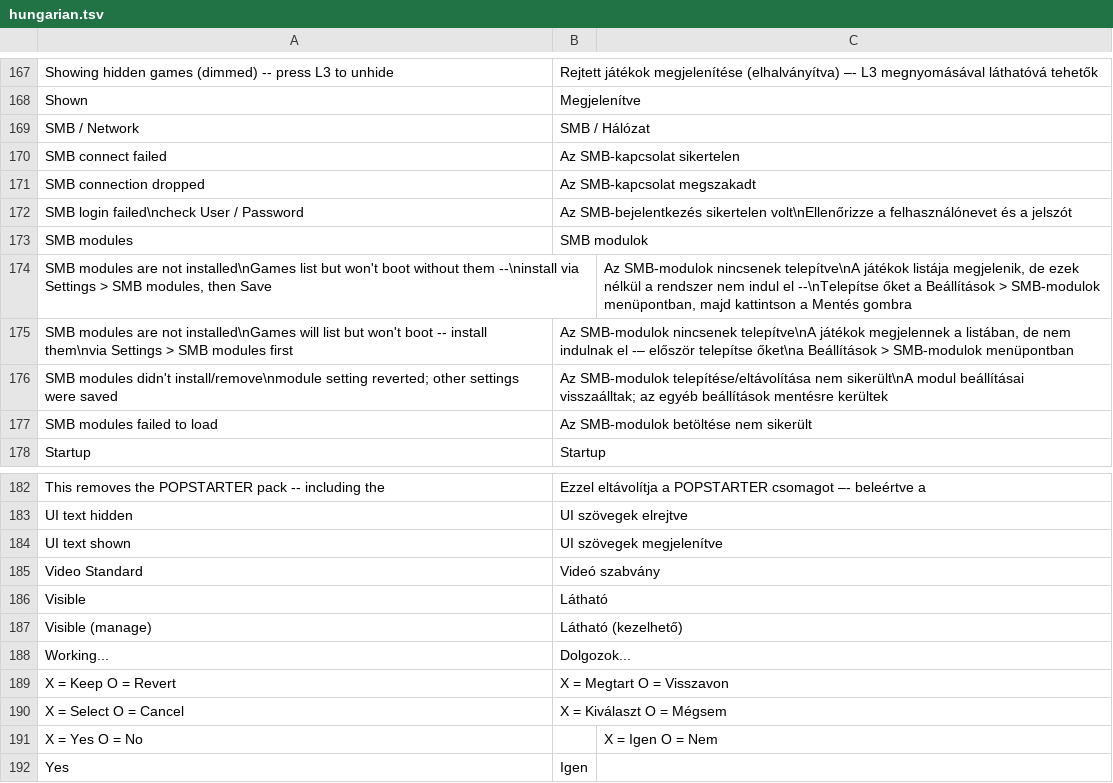
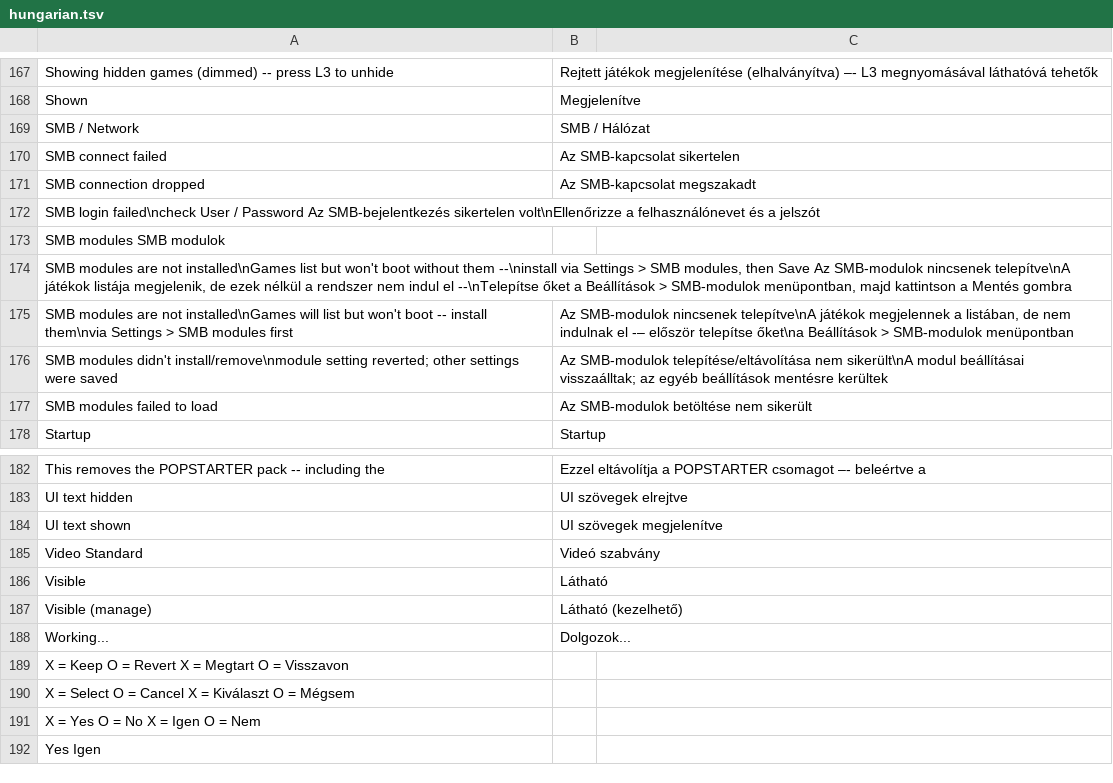
Before and after one commit to NathanNeurotic/POPSLoader, a TSV file: docs/translations/hungarian.tsv, drawn as a sheet; only a part is shown, gaps mark what is left out; removed rows and columns are numbered as before the commit, all else as after; the diff names each change by its address in the sheet, - before the commit and + after, or states it on an @@ line.

Commit message:
Update hungarian.tsv

```diff
--- a/docs/translations/hungarian.tsv
+++ b/docs/translations/hungarian.tsv
-row 172: SMB login failed\ncheck User / Password | Az SMB-bejelentkezés sikertelen volt\nEllenőrizze a felhasználónevet és a jelszót
-row 173: SMB modules | SMB modulok
-row 174: SMB modules are not installed\nGames list but won't boot without them --\ninstall via Settings > SMB modules, then Save |  | Az SMB-modulok nincsenek telepítve\nA játékok listája megjelenik, de ezek nélkül a rendszer nem indul el --\nTelepítse őket a Beállítások > SMB-modulok menüpontban, majd kattintson a Mentés gombra
+row 172: SMB login failed\ncheck User / Password Az SMB-bejelentkezés sikertelen volt\nEllenőrizze a felhasználónevet és a jelszót
+row 173: SMB modules SMB modulok
+row 174: SMB modules are not installed\nGames list but won't boot without them --\ninstall via Settings > SMB modules, then Save Az SMB-modulok nincsenek telepítve\nA játékok listája megjelenik, de ezek nélkül a rendszer nem indul el --\nTelepítse őket a Beállítások > SMB-modulok menüpontban, majd kattintson a Mentés gombra
-row 189: X = Keep O = Revert | X = Megtart O = Visszavon
-row 190: X = Select O = Cancel | X = Kiválaszt O = Mégsem
-row 191: X = Yes O = No |  | X = Igen O = Nem
-row 192: Yes | Igen
+row 189: X = Keep O = Revert X = Megtart O = Visszavon
+row 190: X = Select O = Cancel X = Kiválaszt O = Mégsem
+row 191: X = Yes O = No X = Igen O = Nem
+row 192: Yes Igen
```
